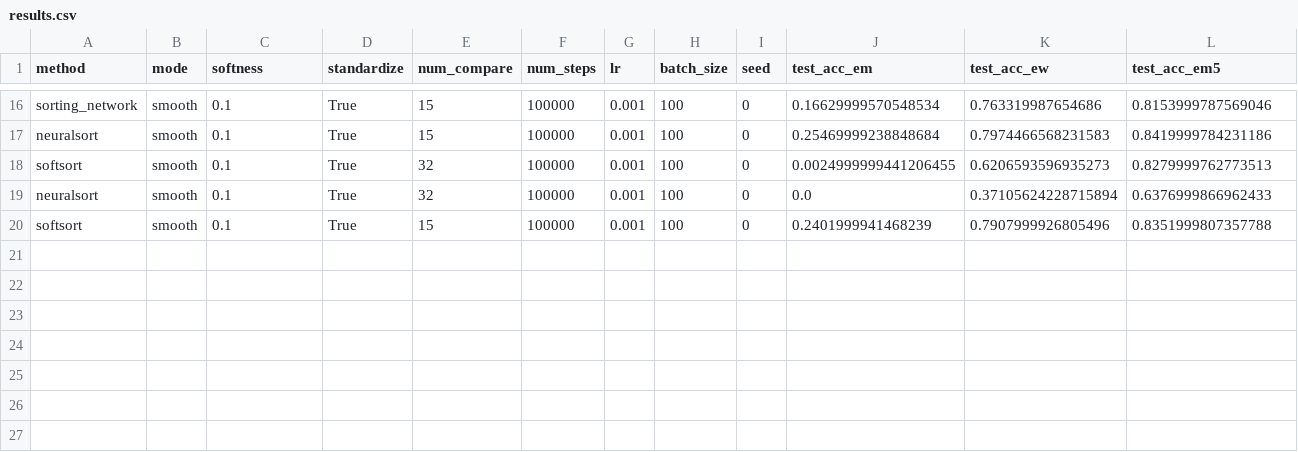
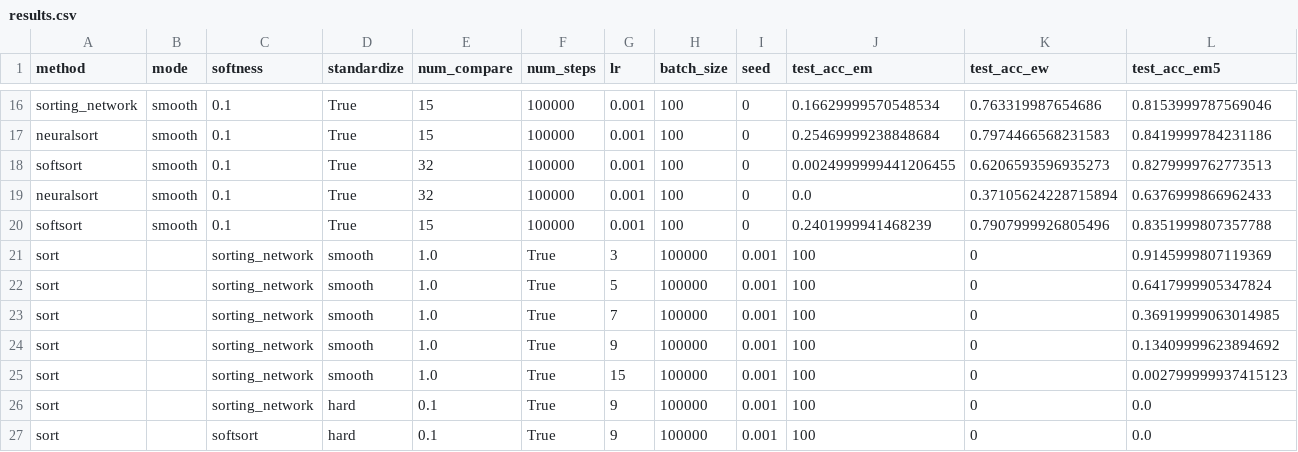
Before and after one commit to AndReGeist/softjax, a CSV file: docs/examples/mnist/results.csv, drawn as a sheet; only a part is shown, gaps mark what is left out; rows hold the shown columns only; the diff names each change by its address in the sheet, - before the commit and + after, or states it on an @@ line.

Commit message:
ICLR experiments (missing some entries)

```diff
--- a/docs/examples/mnist/results.csv
+++ b/docs/examples/mnist/results.csv
+row 21: sort |  | sorting_network | smooth | 1.0 | True | 3 | 100000 | 0.001 | 100 | 0 | 0.9145999807119369
+row 22: sort |  | sorting_network | smooth | 1.0 | True | 5 | 100000 | 0.001 | 100 | 0 | 0.6417999905347824
+row 23: sort |  | sorting_network | smooth | 1.0 | True | 7 | 100000 | 0.001 | 100 | 0 | 0.36919999063014985
+row 24: sort |  | sorting_network | smooth | 1.0 | True | 9 | 100000 | 0.001 | 100 | 0 | 0.13409999623894692
+row 25: sort |  | sorting_network | smooth | 1.0 | True | 15 | 100000 | 0.001 | 100 | 0 | 0.002799999937415123
+row 26: sort |  | sorting_network | hard | 0.1 | True | 9 | 100000 | 0.001 | 100 | 0 | 0.0
+row 27: sort |  | softsort | hard | 0.1 | True | 9 | 100000 | 0.001 | 100 | 0 | 0.0
```
Also changed, not shown: docs/examples/mnist/results_quantile.csv, 5 other files.
